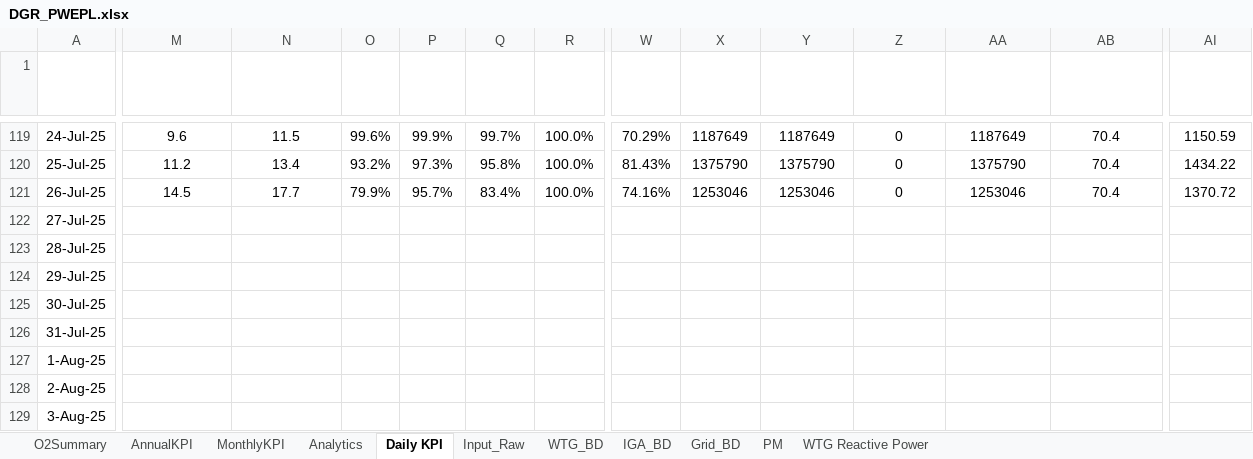
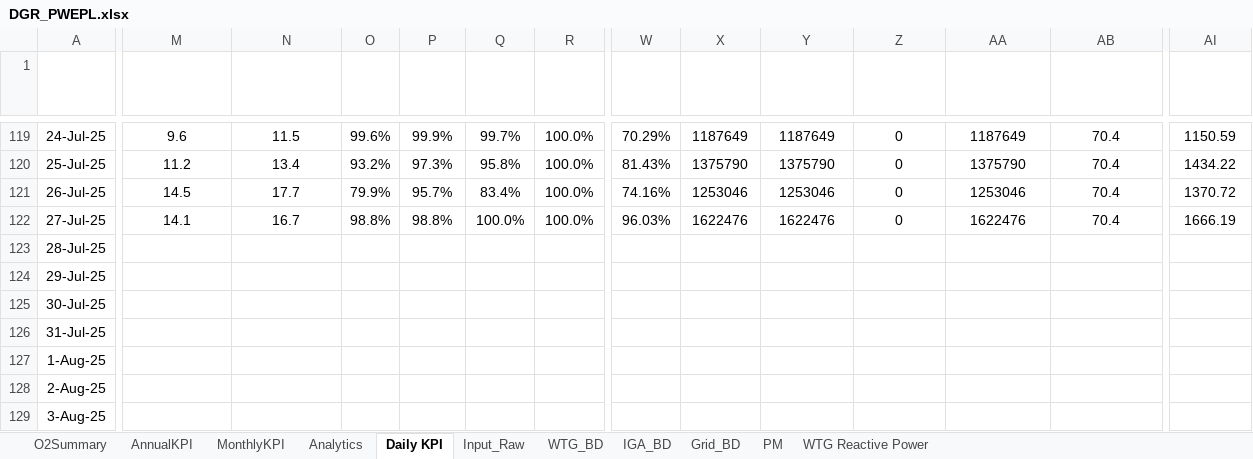
Before and after one commit to Awesome20225266/dgr-deviation-dashboard, an Excel workbook: DGR_Backup/DGR_PWEPL.xlsx, sheet Daily KPI, drawn as a sheet; only a part is shown, gaps mark what is left out; values as stored, in another font and other column widths than the file's, no borders; table styles not drawn; the diff covers the shown part only; the diff names each change by its address in the sheet, - before the commit and + after, or states it on an @@ line.

```diff
--- a/DGR_Backup/DGR_PWEPL.xlsx (sheet Daily KPI)
+++ b/DGR_Backup/DGR_PWEPL.xlsx (sheet Daily KPI)
-M122 (WS_Avg(m/s)): (empty)
+M122 (WS_Avg(m/s)): 14.1
-N122 (WS_Max(m/s)): (empty)
+N122 (WS_Max(m/s)): 16.7
-O122 (PA(%)): (empty)
+O122 (PA(%)): 98.8%
-P122 (MA (%)): (empty)
+P122 (MA (%)): 98.8%
-Q122 (IGA (%)): (empty)
+Q122 (IGA (%)): 100.0%
-R122 (EGA(%)): (empty)
+R122 (EGA(%)): 100.0%
-W122 (CUF(%)): (empty)
+W122 (CUF(%)): 96.03%
-X122 (Gen_Exp (kWh)): (empty)
+X122 (Gen_Exp (kWh)): 1622476
-Y122 (Mtr_Export (kWh)): (empty)
+Y122 (Mtr_Export (kWh)): 1622476
-Z122 (Mtr_Import (kWh)): (empty)
+Z122 (Mtr_Import (kWh)): 0
-AA122 (Mtr_Net_Exp (KWh)): (empty)
+AA122 (Mtr_Net_Exp (KWh)): 1622476
-AB122 (Operational Capacity (MW)): (empty)
+AB122 (Operational Capacity (MW)): 70.4
-AI122 (Expected Energy): (empty)
+AI122 (Expected Energy): 1666.19
```
Also changed, not shown: 2 edited cells elsewhere in this sheet, sheet Analytics, sheet WTG_BD, sheet Input_Raw, sheet O2Summary, sheet WTG Reactive Power, sheet MonthlyKPI, 1 more sheet, hidden cells, DGR_Backup/DGR_Ghatodi.xlsx, DGR_Backup/DGR_PWEGPL.xlsx, 17 other files.
